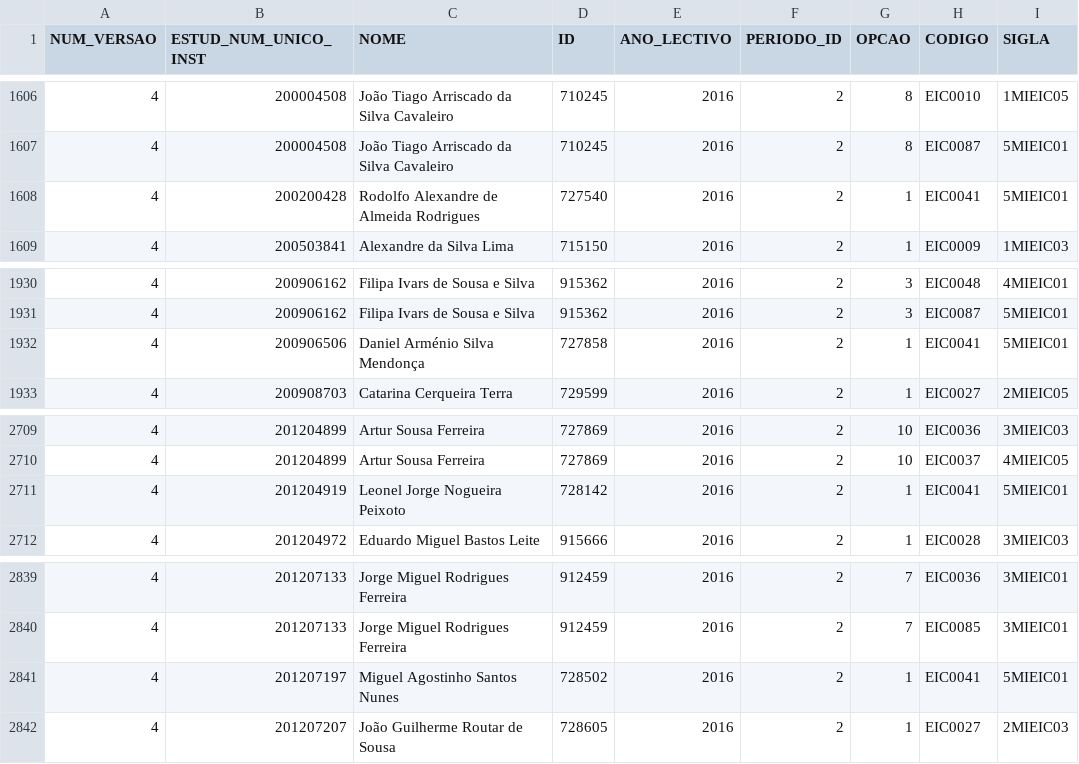
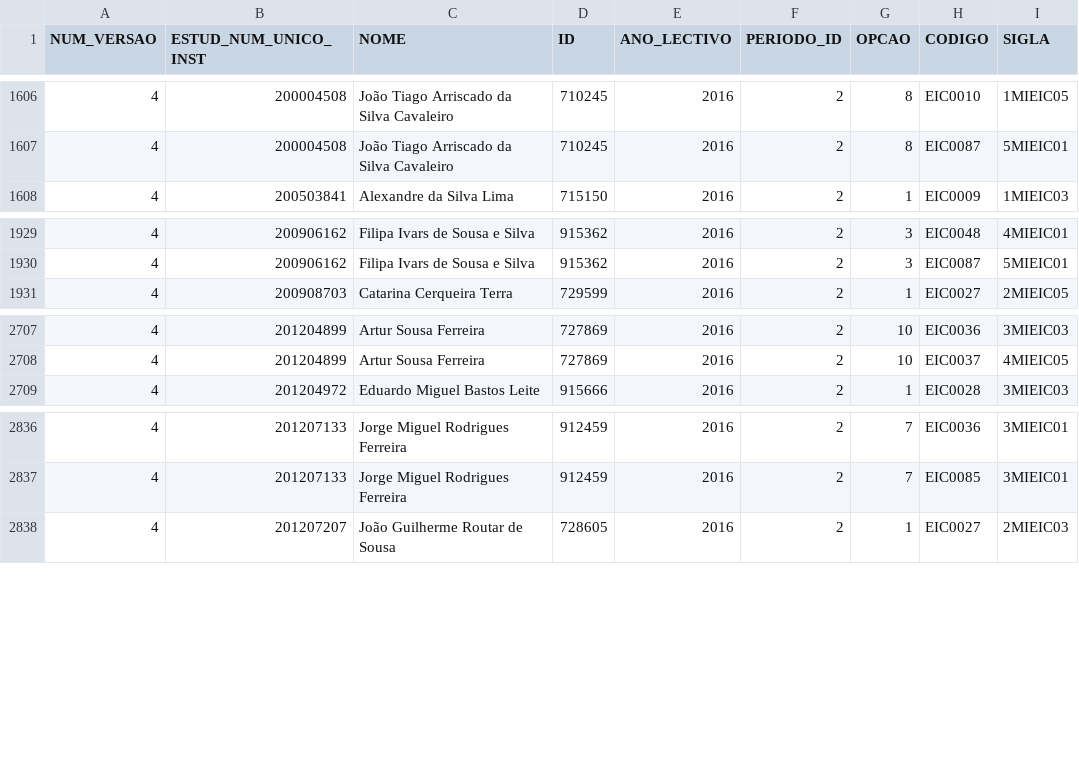
Before and after one commit to Sukigu/preference-based-student-group-assignment, a CSV file: res/input/s2/escolhas.csv, drawn as a sheet; only a part is shown, gaps mark what is left out.

Commit message:
Fixed maximizing complete assignments. Warn if complete assignments are miscalculated by CPLEX. Converted 2nd semester data to new format

```diff
--- a/res/input/s2/escolhas.csv
+++ b/res/input/s2/escolhas.csv
@@ -1607,3 +1607,2 @@
 4;200004508;João Tiago Arriscado da Silva Cavaleiro;710245;2016;2;8;EIC0087;5MIEIC01
-4;200200428;Rodolfo Alexandre de Almeida Rodrigues;727540;2016;2;1;EIC0041;5MIEIC01
 4;200503841;Alexandre da Silva Lima;715150;2016;2;1;EIC0009;1MIEIC03
@@ -1931,3 +1930,2 @@
 4;200906162;Filipa Ivars de Sousa e Silva;915362;2016;2;3;EIC0087;5MIEIC01
-4;200906506;Daniel Arménio Silva Mendonça;727858;2016;2;1;EIC0041;5MIEIC01
 4;200908703;Catarina Cerqueira Terra;729599;2016;2;1;EIC0027;2MIEIC05
@@ -2710,3 +2708,2 @@
 4;201204899;Artur Sousa Ferreira;727869;2016;2;10;EIC0037;4MIEIC05
-4;201204919;Leonel Jorge Nogueira Peixoto;728142;2016;2;1;EIC0041;5MIEIC01
 4;201204972;Eduardo Miguel Bastos Leite;915666;2016;2;1;EIC0028;3MIEIC03
@@ -2840,3 +2837,2 @@
 4;201207133;Jorge Miguel Rodrigues Ferreira;912459;2016;2;7;EIC0085;3MIEIC01
-4;201207197;Miguel Agostinho Santos Nunes;728502;2016;2;1;EIC0041;5MIEIC01
 4;201207207;João Guilherme Routar de Sousa;728605;2016;2;1;EIC0027;2MIEIC03
```
Also changed, not shown: res/input/s1/turmas.csv, res/input/s2/turmas.csv, 5 other files.
